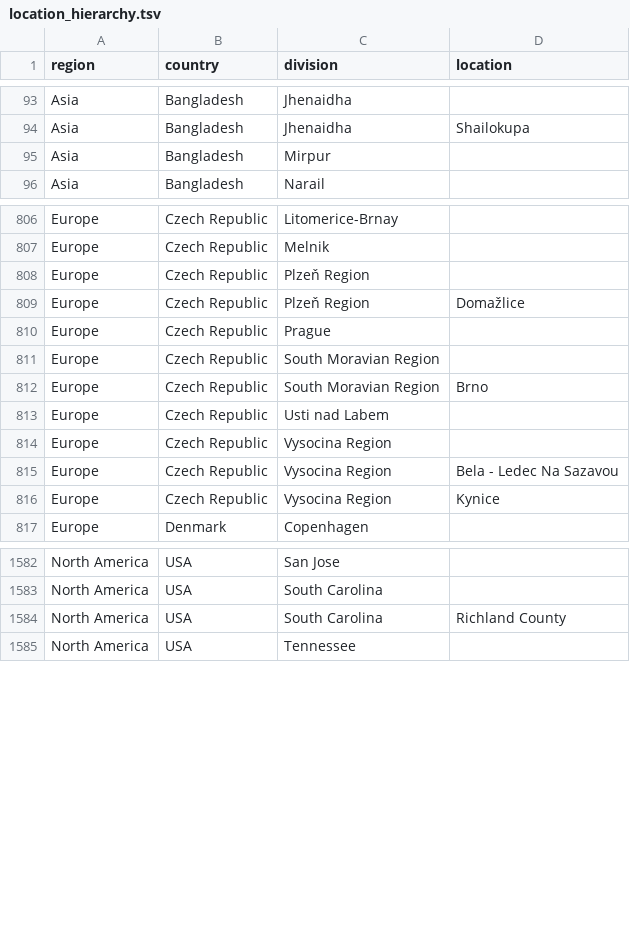
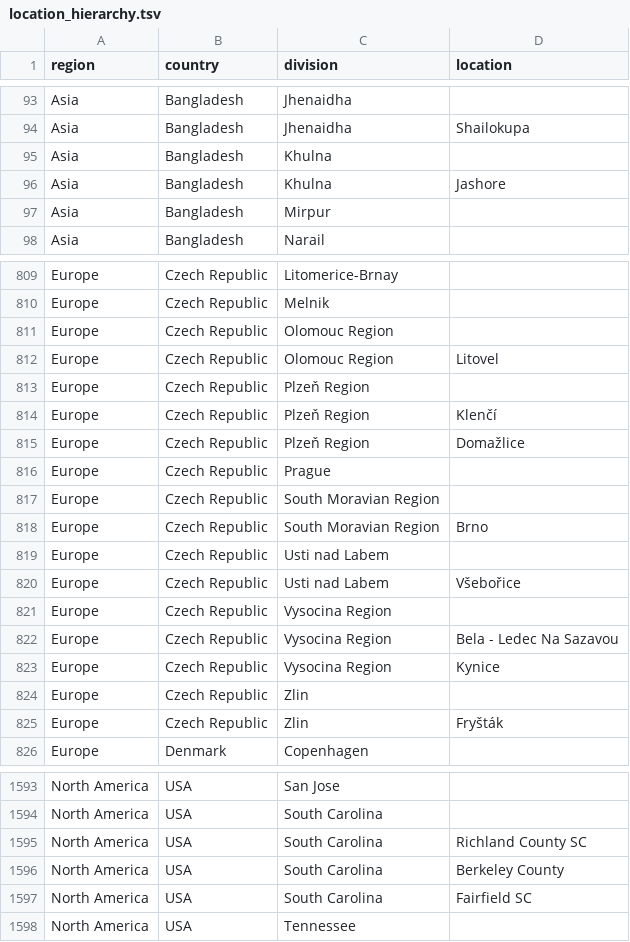
Before and after one commit to nextstrain/ncov-ingest, a TSV file: source-data/location_hierarchy.tsv, drawn as a sheet; only a part is shown, gaps mark what is left out; the diff covers the shown part only.

Commit message:
annotations and hierarchies

```diff
--- a/source-data/location_hierarchy.tsv
+++ b/source-data/location_hierarchy.tsv
@@ -94,2 +94,4 @@ Asia	Bangladesh	Jhenaidha
 Asia	Bangladesh	Jhenaidha	Shailokupa
+Asia	Bangladesh	Khulna	
+Asia	Bangladesh	Khulna	Jashore
 Asia	Bangladesh	Mirpur	
@@ -807 +810,3 @@ Europe	Czech Republic	Litomerice-Brnay
 Europe	Czech Republic	Melnik	
+Europe	Czech Republic	Olomouc Region	
+Europe	Czech Republic	Olomouc Region	Litovel
@@ -809 +814,2 @@ Europe	Czech Republic	Plzeň Region
+Europe	Czech Republic	Plzeň Region	Klenčí
 Europe	Czech Republic	Plzeň Region	Domažlice
@@ -813,2 +819,3 @@ Europe	Czech Republic	South Moravian Region	Brno
 Europe	Czech Republic	Usti nad Labem	
+Europe	Czech Republic	Usti nad Labem	Všebořice
 Europe	Czech Republic	Vysocina Region	
@@ -816,2 +823,4 @@ Europe	Czech Republic	Vysocina Region	Bela - Ledec Na Sazavou
 Europe	Czech Republic	Vysocina Region	Kynice
+Europe	Czech Republic	Zlin	
+Europe	Czech Republic	Zlin	Fryšták
 Europe	Denmark	Copenhagen	
@@ -1583,3 +1594,5 @@ North America	USA	San Jose
 North America	USA	South Carolina	
-North America	USA	South Carolina	Richland County
+North America	USA	South Carolina	Richland County SC
+North America	USA	South Carolina	Berkeley County
+North America	USA	South Carolina	Fairfield SC
 North America	USA	Tennessee	
```
Also changed, not shown: 4 added rows and 1 edited cell elsewhere in this file.
